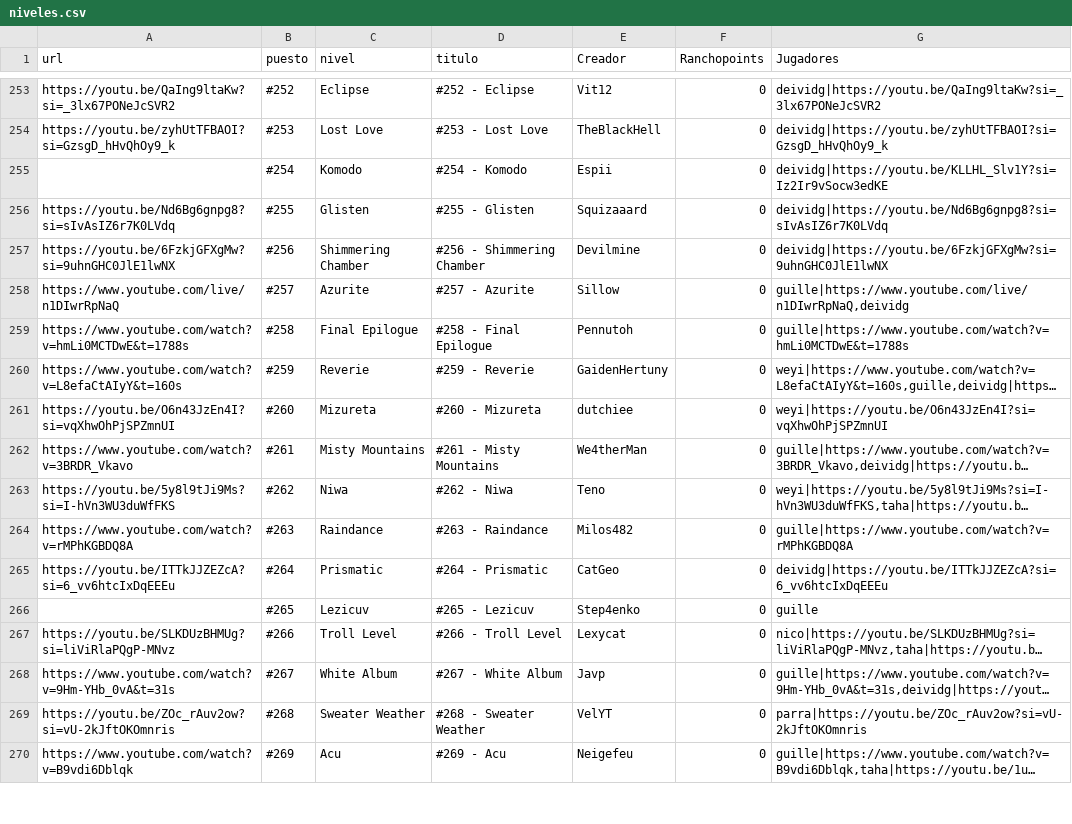
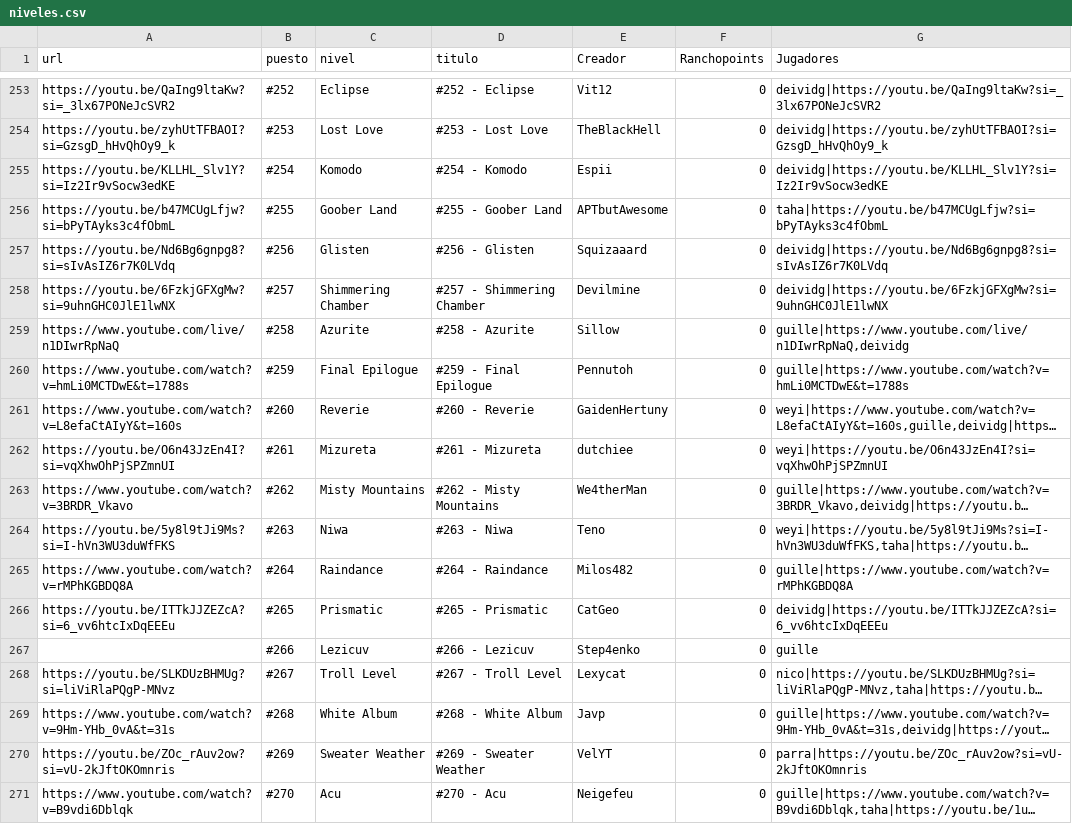
Before and after one commit to Albertorubiogarcia/rancholist, a CSV file: niveles.csv, drawn as a sheet; only a part is shown, gaps mark what is left out; long unchanged cells end in …; addresses are those after the commit; the diff covers the shown part only; the diff names each change by its address in the sheet, - before the commit and + after, or states it on an @@ line.

Commit message:
Update niveles.csv

```diff
--- a/niveles.csv
+++ b/niveles.csv
-A255 (url): (empty)
+A255 (url): https://youtu.be/KLLHL_Slv1Y?si=Iz2Ir9vSocw3edKE
+row 256: https://youtu.be/b47MCUgLfjw?si=bPyTAyks3c4fObmL | #255 | Goober Land | #255 - Goober Land | APTbutAwesome | 0 | taha|https://youtu.be/b47MCUgLfjw?si=bPyTAyks3c4fObmL
-B257 (puesto): #255
+B257 (puesto): #256
-D257 (titulo): #255 - Glisten
+D257 (titulo): #256 - Glisten
-B258 (puesto): #256
+B258 (puesto): #257
-D258 (titulo): #256 - Shimmering Chamber
+D258 (titulo): #257 - Shimmering Chamber
-B259 (puesto): #257
+B259 (puesto): #258
-D259 (titulo): #257 - Azurite
+D259 (titulo): #258 - Azurite
-B260 (puesto): #258
+B260 (puesto): #259
-D260 (titulo): #258 - Final Epilogue
+D260 (titulo): #259 - Final Epilogue
-B261 (puesto): #259
+B261 (puesto): #260
-D261 (titulo): #259 - Reverie
+D261 (titulo): #260 - Reverie
-B262 (puesto): #260
+B262 (puesto): #261
-D262 (titulo): #260 - Mizureta
+D262 (titulo): #261 - Mizureta
-B263 (puesto): #261
+B263 (puesto): #262
-D263 (titulo): #261 - Misty Mountains
+D263 (titulo): #262 - Misty Mountains
-B264 (puesto): #262
+B264 (puesto): #263
-D264 (titulo): #262 - Niwa
+D264 (titulo): #263 - Niwa
-B265 (puesto): #263
+B265 (puesto): #264
-D265 (titulo): #263 - Raindance
+D265 (titulo): #264 - Raindance
-B266 (puesto): #264
+B266 (puesto): #265
-D266 (titulo): #264 - Prismatic
+D266 (titulo): #265 - Prismatic
-B267 (puesto): #265
+B267 (puesto): #266
-D267 (titulo): #265 - Lezicuv
+D267 (titulo): #266 - Lezicuv
-B268 (puesto): #266
+B268 (puesto): #267
-D268 (titulo): #266 - Troll Level
+D268 (titulo): #267 - Troll Level
-B269 (puesto): #267
+B269 (puesto): #268
-D269 (titulo): #267 - White Album
+D269 (titulo): #268 - White Album
-B270 (puesto): #268
+B270 (puesto): #269
-D270 (titulo): #268 - Sweater Weather
+D270 (titulo): #269 - Sweater Weather
-B271 (puesto): #269
+B271 (puesto): #270
-D271 (titulo): #269 - Acu
+D271 (titulo): #270 - Acu
```
Also changed, not shown: 6 edited cells elsewhere in this file.
